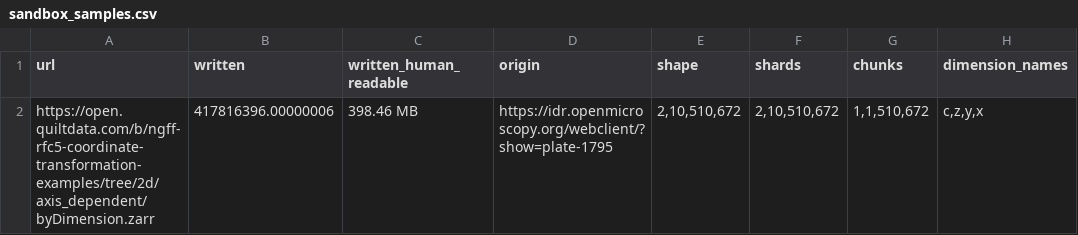
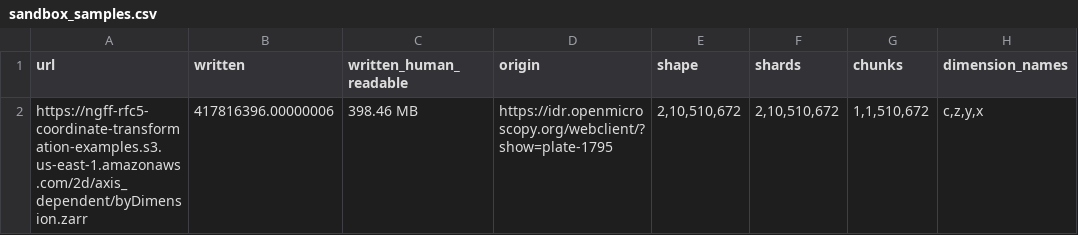
Before and after one commit to lubianat/ome2024-ngff-challenge, a CSV file: samples/sandbox_samples.csv, drawn as a sheet; only a part is shown; the diff names each change by its address in the sheet, - before the commit and + after, or states it on an @@ line.

Commit message:
fix the url

```diff
--- a/samples/sandbox_samples.csv
+++ b/samples/sandbox_samples.csv
-A2 (url): https://open.quiltdata.com/b/ngff-rfc5-coordinate-transformation-examples/tree/2d/axis_dependent/byDimension.zarr
+A2 (url): https://ngff-rfc5-coordinate-transformation-examples.s3.us-east-1.amazonaws.com/2d/axis_dependent/byDimension.zarr
```
